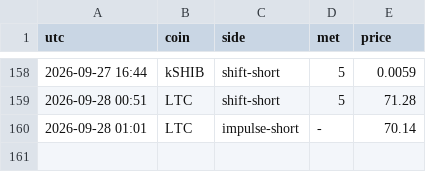
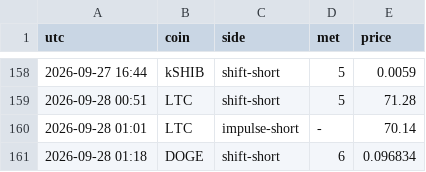
Before and after one commit to pleeb756/Setup-grader-alerts-, a CSV file: alerts_log.csv, drawn as a sheet; only a part is shown, gaps mark what is left out; the diff names each change by its address in the sheet, - before the commit and + after, or states it on an @@ line.

Commit message:
Update alert state

```diff
--- a/alerts_log.csv
+++ b/alerts_log.csv
+row 161: 2026-09-28 01:18 | DOGE | shift-short | 6 | 0.096834
```
Also changed, not shown: 2 other files.
